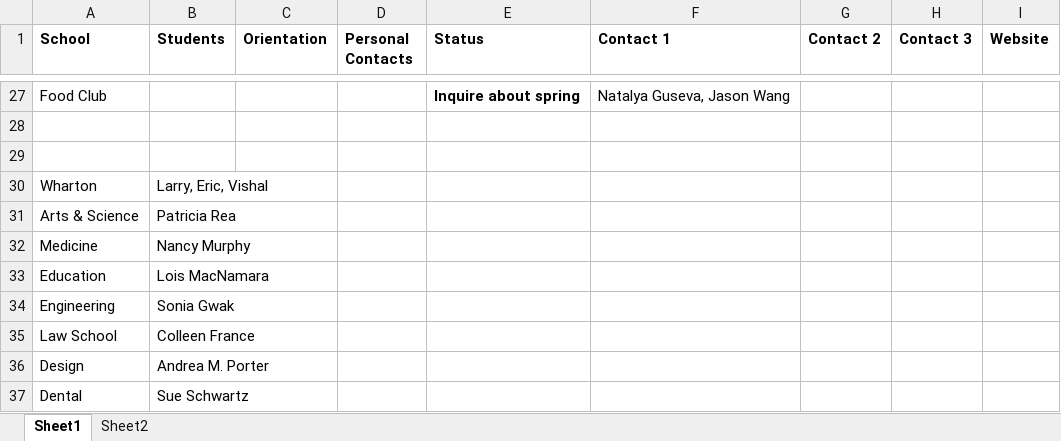
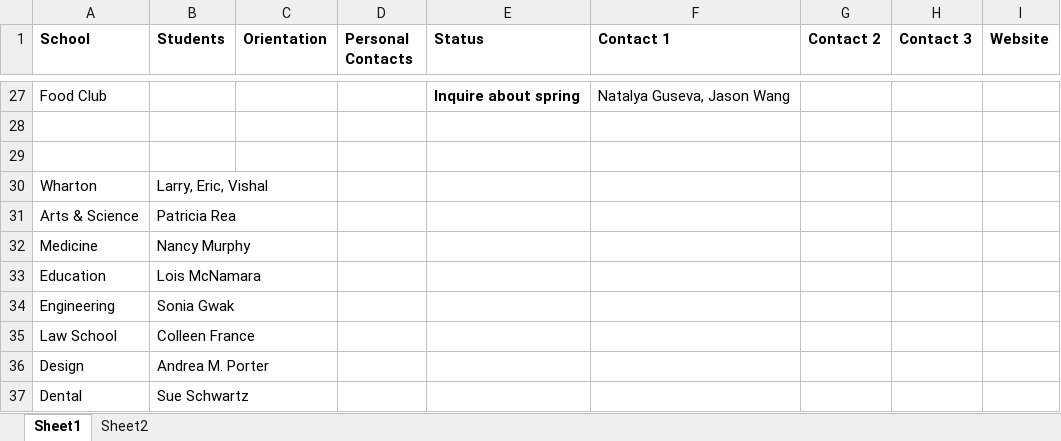
Before and after one commit to shuoz/UP-Cmty, an Excel workbook: ~bus dev/Penn Community.xlsx, sheet Sheet1, drawn as a sheet; only a part is shown, gaps mark what is left out; values as stored, in another font and other column widths than the file's, no borders; the diff names each change by its address in the sheet, - before the commit and + after, or states it on an @@ line.

```diff
--- a/~bus dev/Penn Community.xlsx (sheet Sheet1)
+++ b/~bus dev/Penn Community.xlsx (sheet Sheet1)
-B33 (Students): Lois MacNamara
+B33 (Students): Lois McNamara
```
Also changed, not shown: 3 other files.
